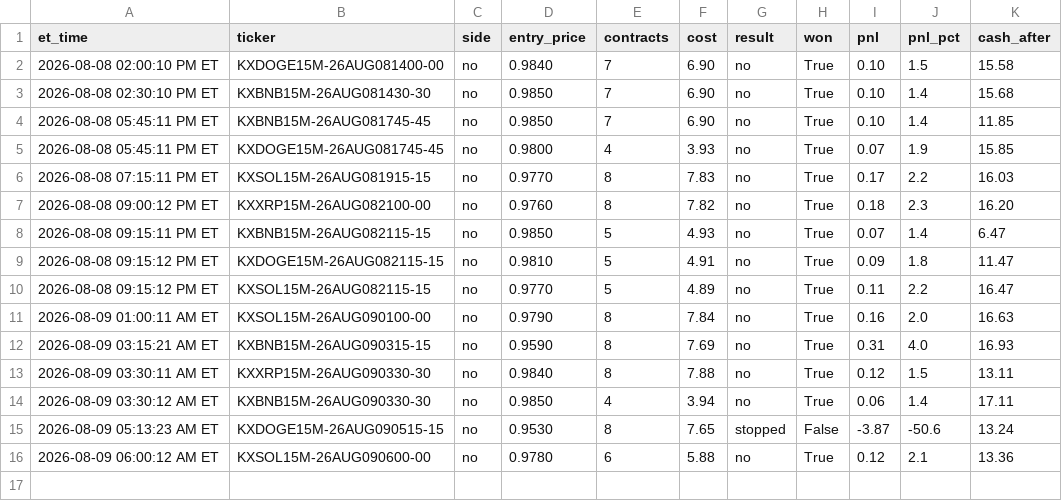
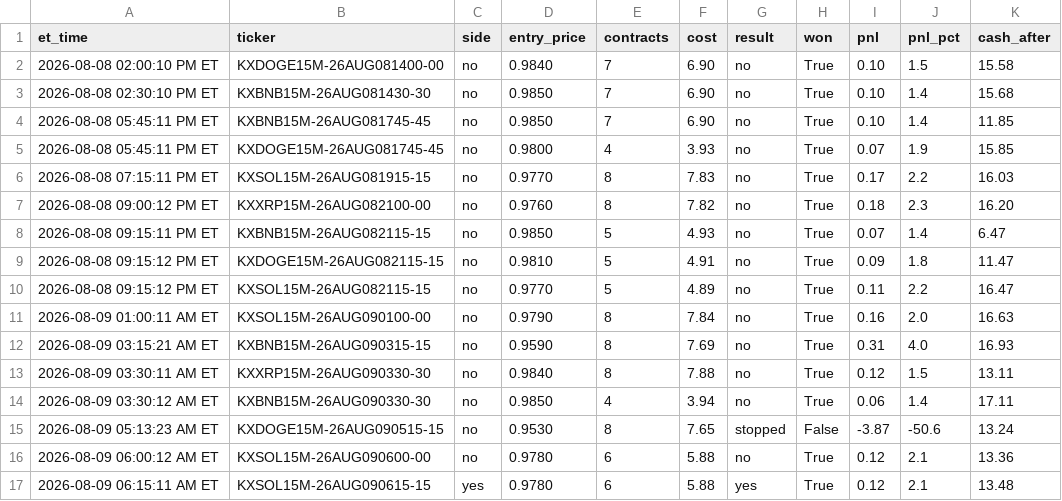
Before and after one commit to nitinjakka/nitinjakka, a CSV file: kalshi_paper_log.csv, drawn as a sheet.

```diff
--- a/kalshi_paper_log.csv
+++ b/kalshi_paper_log.csv
@@ -16 +16,2 @@ et_time,ticker,side,entry_price,contracts,cost,result,won,pnl,pnl_pct,cash_after
 2026-08-09 06:00:12 AM ET,KXSOL15M-26AUG090600-00,no,0.9780,6,5.88,no,True,0.12,2.1,13.36
+2026-08-09 06:15:11 AM ET,KXSOL15M-26AUG090615-15,yes,0.9780,6,5.88,yes,True,0.12,2.1,13.48
```
Also changed, not shown: kalshi_live_log.csv, 4 other files.
